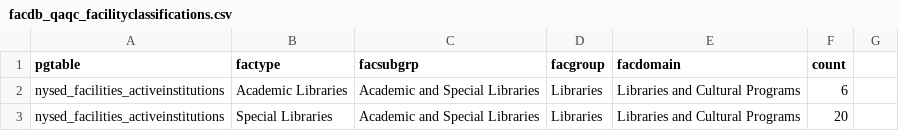
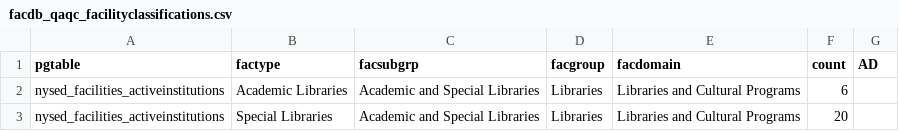
Before and after one commit to NYCPlanning/db-facilities-old, a CSV file: analysis/output/facdb_qaqc_facilityclassifications.csv, drawn as a sheet; only a part is shown.

Commit message:
Update facdb_qaqc_facilityclassifications.csv

```diff
--- a/analysis/output/facdb_qaqc_facilityclassifications.csv
+++ b/analysis/output/facdb_qaqc_facilityclassifications.csv
@@ -1,2 +1,2 @@
-pgtable,factype,facsubgrp,facgroup,facdomain,count
+pgtable,factype,facsubgrp,facgroup,facdomain,count, AD
 nysed_facilities_activeinstitutions,Academic Libraries,Academic and Special Libraries,Libraries,Libraries and Cultural Programs,6
```
